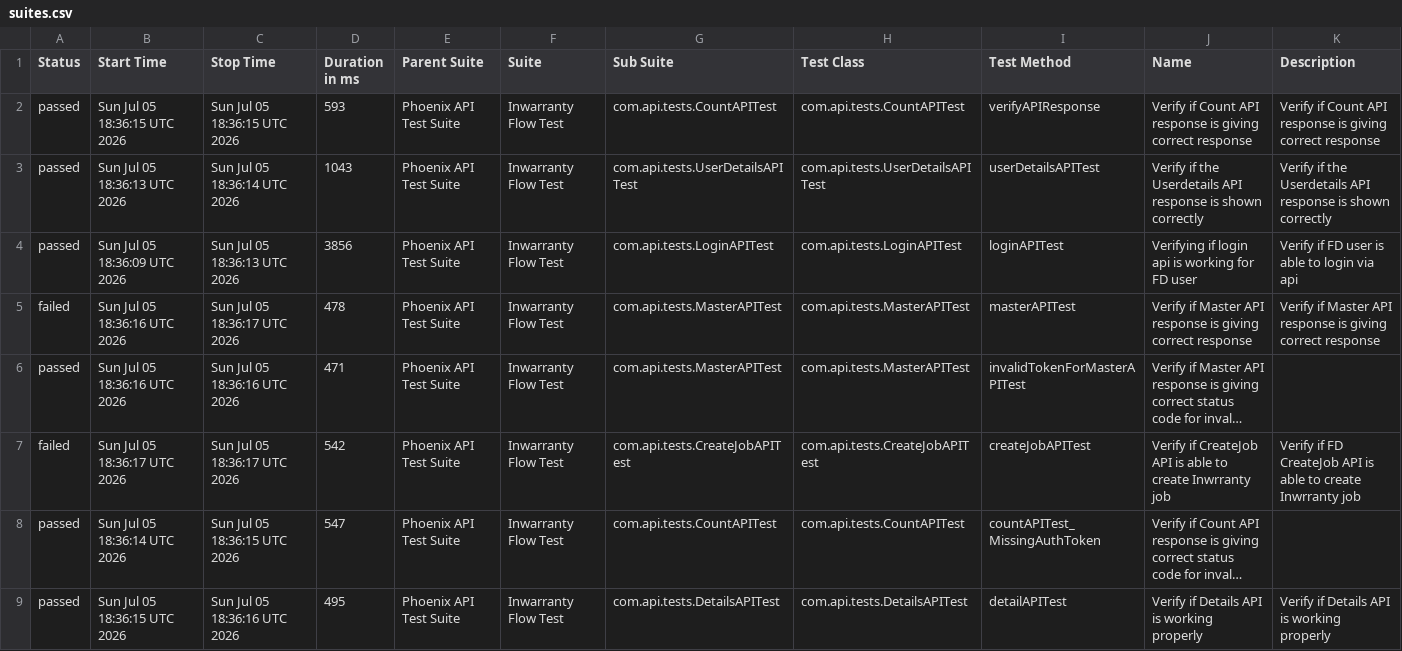
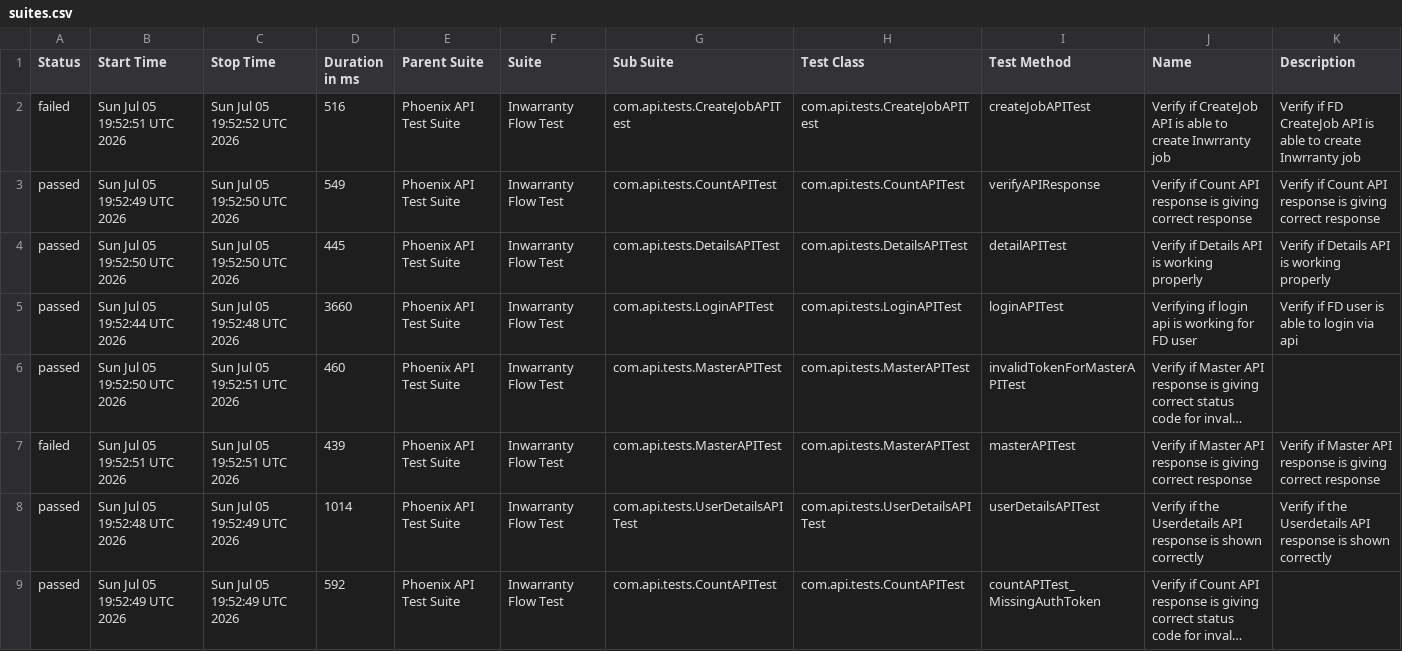
Before and after one commit to rounit/PhoenixTestAutomationFramework, a CSV file: data/suites.csv, drawn as a sheet; long unchanged cells end in …; removed rows and columns are numbered as before the commit, all else as after; the diff names each change by its address in the sheet, - before the commit and + after, or states it on an @@ line.

```diff
--- a/data/suites.csv
+++ b/data/suites.csv
+row 2: failed | Sun Jul 05 19:52:51 UTC 2026 | Sun Jul 05 19:52:52 UTC 2026 | 516 | Phoenix API Test Suite | Inwarranty Flow Test | com.api.tests.CreateJobAPITest | com.api.tests.CreateJobAPITest | createJobAPITest | Verify if CreateJob API is able to create Inwrranty job | Verify if FD CreateJob API is able to create Inwrranty job
-B3 (Start Time): Sun Jul 05 18:36:15 UTC 2026
+B3 (Start Time): Sun Jul 05 19:52:49 UTC 2026
-C3 (Stop Time): Sun Jul 05 18:36:15 UTC 2026
+C3 (Stop Time): Sun Jul 05 19:52:50 UTC 2026
-D3 (Duration in ms): 593
+D3 (Duration in ms): 549
-B4 (Start Time): Sun Jul 05 18:36:13 UTC 2026
+B4 (Start Time): Sun Jul 05 19:52:50 UTC 2026
-C4 (Stop Time): Sun Jul 05 18:36:14 UTC 2026
+C4 (Stop Time): Sun Jul 05 19:52:50 UTC 2026
-D4 (Duration in ms): 1043
+D4 (Duration in ms): 445
-G4 (Sub Suite): com.api.tests.UserDetailsAPITest
+G4 (Sub Suite): com.api.tests.DetailsAPITest
-H4 (Test Class): com.api.tests.UserDetailsAPITest
+H4 (Test Class): com.api.tests.DetailsAPITest
-I4 (Test Method): userDetailsAPITest
+I4 (Test Method): detailAPITest
-J4 (Name): Verify if the Userdetails API response is shown correctly
+J4 (Name): Verify if Details API is working properly
-K4 (Description): Verify if the Userdetails API response is shown correctly
+K4 (Description): Verify if Details API is working properly
-B5 (Start Time): Sun Jul 05 18:36:09 UTC 2026
+B5 (Start Time): Sun Jul 05 19:52:44 UTC 2026
-C5 (Stop Time): Sun Jul 05 18:36:13 UTC 2026
+C5 (Stop Time): Sun Jul 05 19:52:48 UTC 2026
-D5 (Duration in ms): 3856
+D5 (Duration in ms): 3660
-row 5: failed | Sun Jul 05 18:36:16 UTC 2026 | Sun Jul 05 18:36:17 UTC 2026 | 478 | Phoenix API Test Suite | Inwarranty Flow Test | com.api.tests.MasterAPITest | com.api.tests.MasterAPITest | masterAPITest | Verify if Master API response is giving correct response | Verify if Master API response is giving correct response
-B6 (Start Time): Sun Jul 05 18:36:16 UTC 2026
+B6 (Start Time): Sun Jul 05 19:52:50 UTC 2026
-C6 (Stop Time): Sun Jul 05 18:36:16 UTC 2026
+C6 (Stop Time): Sun Jul 05 19:52:51 UTC 2026
-D6 (Duration in ms): 471
+D6 (Duration in ms): 460
-B7 (Start Time): Sun Jul 05 18:36:17 UTC 2026
+B7 (Start Time): Sun Jul 05 19:52:51 UTC 2026
-C7 (Stop Time): Sun Jul 05 18:36:17 UTC 2026
+C7 (Stop Time): Sun Jul 05 19:52:51 UTC 2026
-D7 (Duration in ms): 542
+D7 (Duration in ms): 439
-G7 (Sub Suite): com.api.tests.CreateJobAPITest
+G7 (Sub Suite): com.api.tests.MasterAPITest
-H7 (Test Class): com.api.tests.CreateJobAPITest
+H7 (Test Class): com.api.tests.MasterAPITest
-I7 (Test Method): createJobAPITest
+I7 (Test Method): masterAPITest
-J7 (Name): Verify if CreateJob API is able to create Inwrranty job
+J7 (Name): Verify if Master API response is giving correct response
-K7 (Description): Verify if FD CreateJob API is able to create Inwrranty job
+K7 (Description): Verify if Master API response is giving correct response
+row 8: passed | Sun Jul 05 19:52:48 UTC 2026 | Sun Jul 05 19:52:49 UTC 2026 | 1014 | Phoenix API Test Suite | Inwarranty Flow Test | com.api.tests.UserDetailsAPITest | com.api.tests.UserDetailsAPITest | userDetailsAPITest | Verify if the Userdetails API response is shown correctly | Verify if the Userdetails API response is shown correctly
-B9 (Start Time): Sun Jul 05 18:36:14 UTC 2026
+B9 (Start Time): Sun Jul 05 19:52:49 UTC 2026
-C9 (Stop Time): Sun Jul 05 18:36:15 UTC 2026
+C9 (Stop Time): Sun Jul 05 19:52:49 UTC 2026
-D9 (Duration in ms): 547
+D9 (Duration in ms): 592
-row 9: passed | Sun Jul 05 18:36:15 UTC 2026 | Sun Jul 05 18:36:16 UTC 2026 | 495 | Phoenix API Test Suite | Inwarranty Flow Test | com.api.tests.DetailsAPITest | com.api.tests.DetailsAPITest | detailAPITest | Verify if Details API is working properly | Verify if Details API is working properly
```
Also changed, not shown: data/behaviors.csv, 50 other files.
